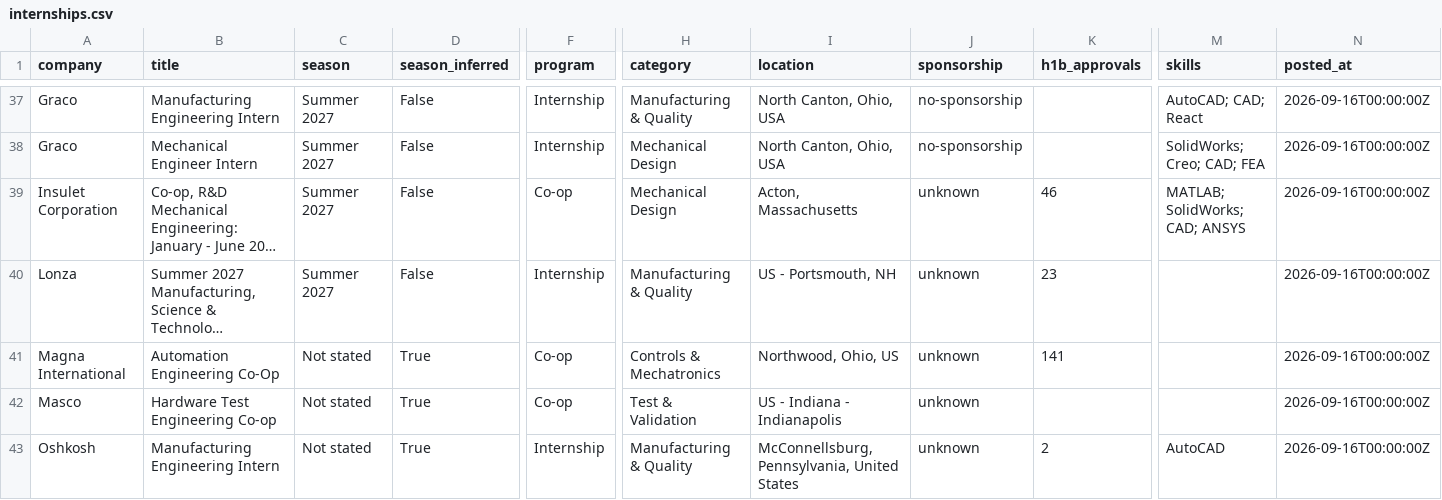
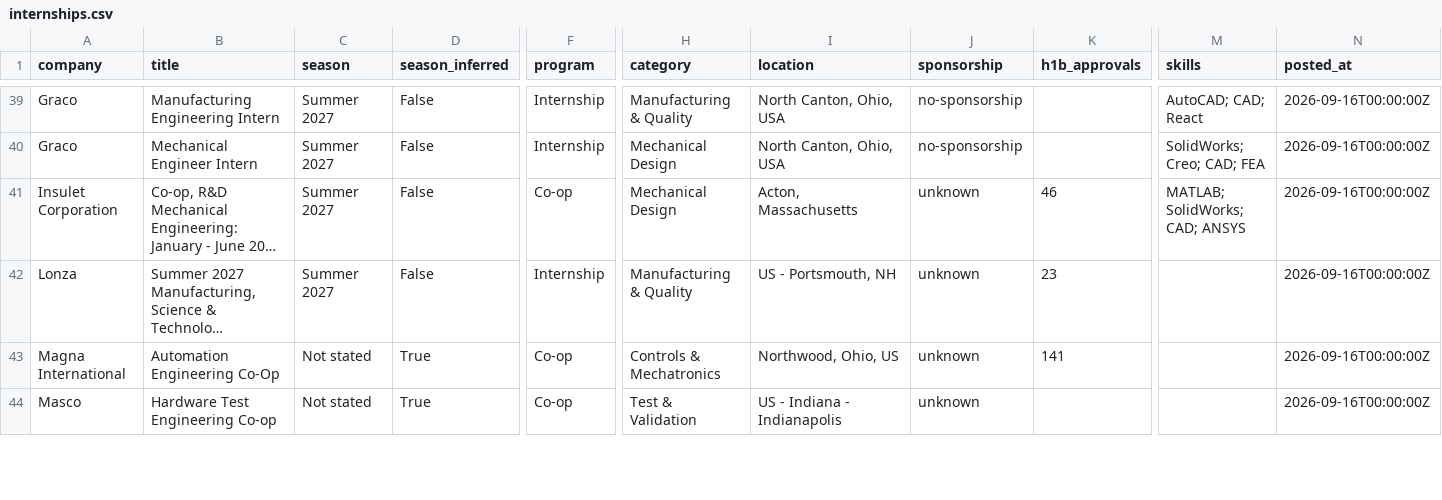
Before and after one commit to pranavd1437/mechanical-aerospace-internship-engine, a CSV file: data/internships.csv, drawn as a sheet; only a part is shown, gaps mark what is left out; long unchanged cells end in …; removed rows and columns are numbered as before the commit, all else as after; rows hold the shown columns only; the diff covers the shown part only; the diff names each change by its address in the sheet, - before the commit and + after, or states it on an @@ line.

```diff
--- a/data/internships.csv
+++ b/data/internships.csv
-row 43: Oshkosh | Manufacturing Engineering Intern | Not stated | True | Internship | Manufacturing & Quality | McConnellsburg, Pennsylvania, United States | unknown | 2 | AutoCAD | 2026-09-16T00:00:00Z
```
Also changed, not shown: 8 added rows, 3 removed rows, 7 moved rows and 8 edited cells elsewhere in this file, docs/internships.csv, 14 other files.
